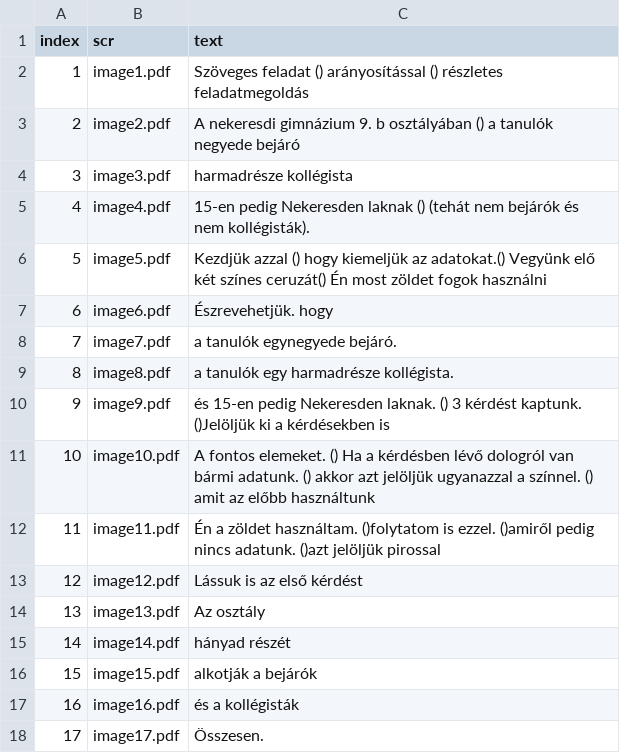
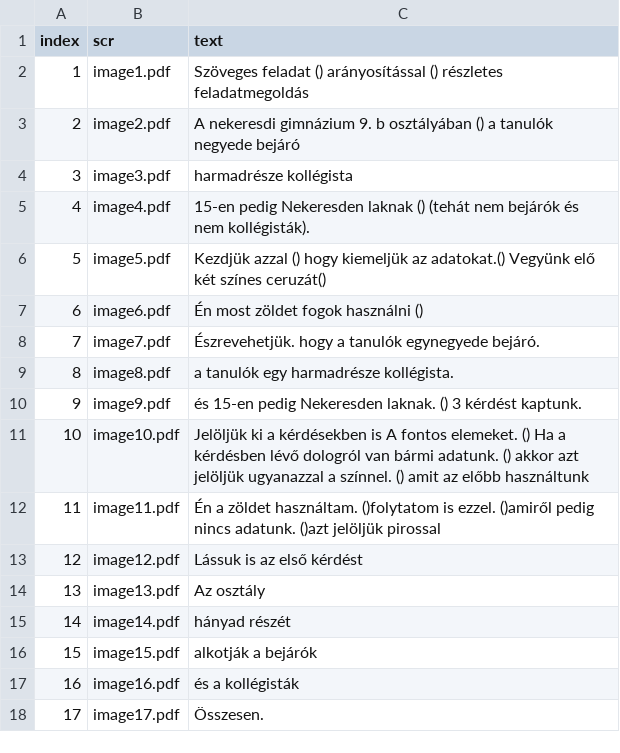
Before and after one commit to hajnuska/presentation-math1, a CSV file: data.csv, drawn as a sheet; only a part is shown.

Commit message:
Update data.csv

```diff
--- a/data.csv
+++ b/data.csv
@@ -5,8 +5,8 @@ index,scr,text
 4,image4.pdf,"15-en pedig Nekeresden laknak () (tehát nem bejárók és nem kollégisták)."
-5,image5.pdf,"Kezdjük azzal ()  hogy kiemeljük az adatokat.()  Vegyünk elő két színes ceruzát()   Én most zöldet fogok használni"
-6,image6.pdf,"Észrevehetjük. hogy  "
-7,image7.pdf,"a tanulók egynegyede bejáró. "
+5,image5.pdf,"Kezdjük azzal ()  hogy kiemeljük az adatokat.()  Vegyünk elő két színes ceruzát()   "
+6,image6.pdf,"Én most zöldet fogok használni  ()   "
+7,image7.pdf,"Észrevehetjük. hogy a tanulók egynegyede bejáró. "
 8,image8.pdf,"a tanulók egy harmadrésze kollégista.  "
-9,image9.pdf,"és 15-en pedig Nekeresden laknak. () 3 kérdést kaptunk. ()Jelöljük ki a kérdésekben is"
-10,image10.pdf,"A fontos elemeket. () Ha a kérdésben lévő dologról van bármi adatunk. () akkor azt jelöljük ugyanazzal a színnel. () amit az előbb használtunk"
+9,image9.pdf,"és 15-en pedig Nekeresden laknak. () 3 kérdést kaptunk. "
+10,image10.pdf,"Jelöljük ki a kérdésekben is A fontos elemeket. () Ha a kérdésben lévő dologról van bármi adatunk. () akkor azt jelöljük ugyanazzal a színnel. () amit az előbb használtunk"
 11,image11.pdf,"Én a zöldet használtam. ()folytatom is ezzel. ()amiről pedig nincs adatunk. ()azt jelöljük pirossal"
```
